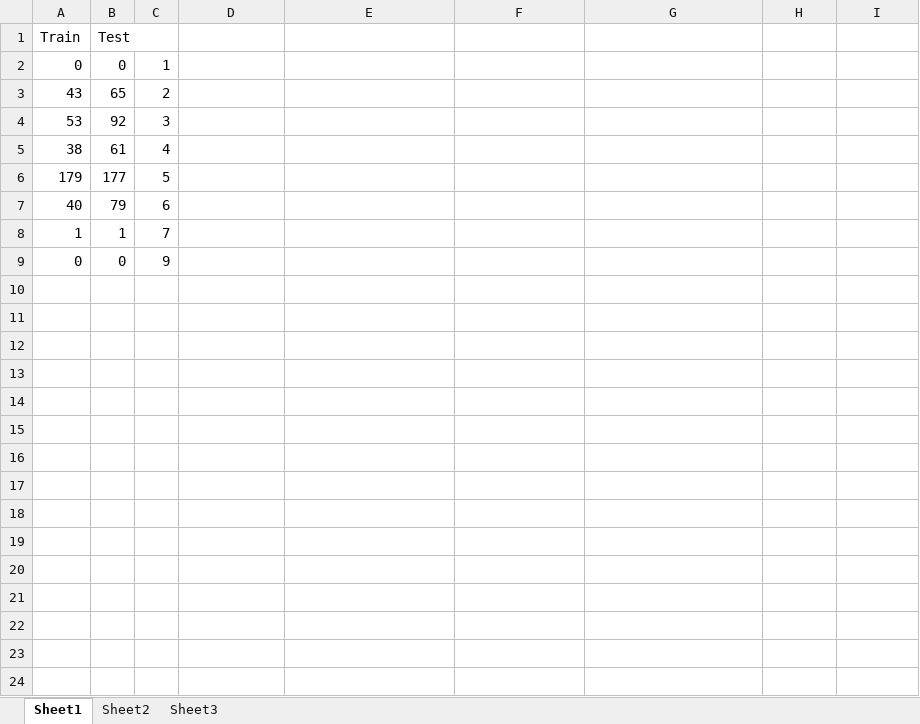
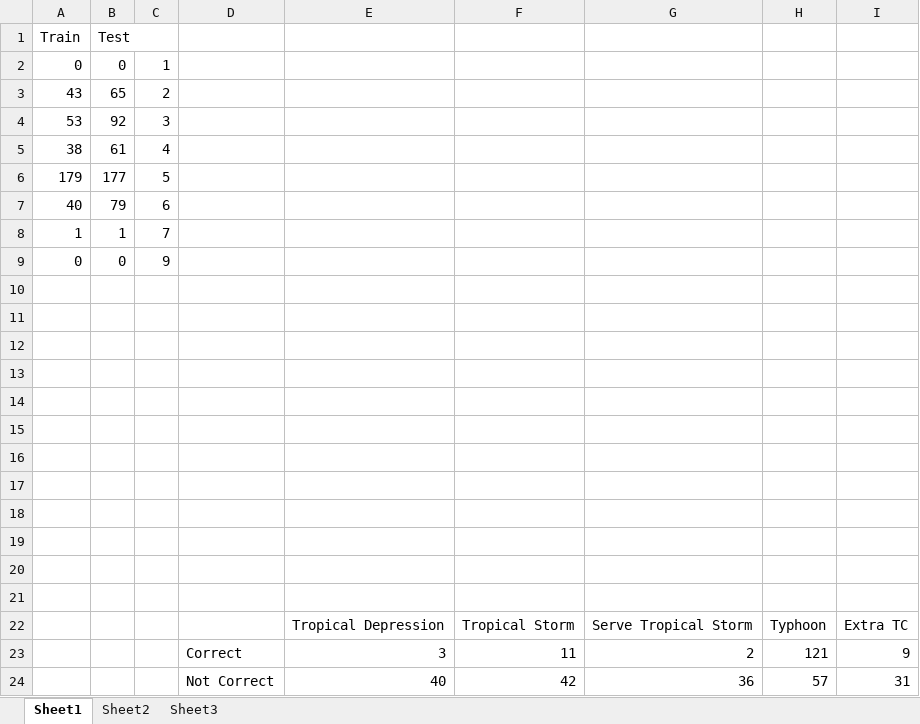
Before and after one commit to HungLV4/HOG, an Excel workbook: docs/dataset.xlsx, sheet Sheet1, drawn as a sheet; values as stored, in another font and other column widths than the file's, no borders; charts and pictures not drawn; the diff names each change by its address in the sheet, - before the commit and + after, or states it on an @@ line.

Commit message:
Update ship classification result using HOG

```diff
--- a/docs/dataset.xlsx (sheet Sheet1)
+++ b/docs/dataset.xlsx (sheet Sheet1)
+row 10: (empty)
+row 11: (empty)
+row 12: (empty)
+row 13: (empty)
+row 14: (empty)
+row 15: (empty)
+row 16: (empty)
+row 17: (empty)
+row 18: (empty)
+row 19: (empty)
+row 20: (empty)
+row 21: (empty)
+row 22:  |  |  |  | Tropical Depression | Tropical Storm | Serve Tropical Storm | Typhoon | Extra TC
+row 23:  |  |  | Correct | 3 | 11 | 2 | 121 | 9
+row 24:  |  |  | Not Correct | 40 | 42 | 36 | 57 | 31
```
Also changed, not shown: charts or pictures.
